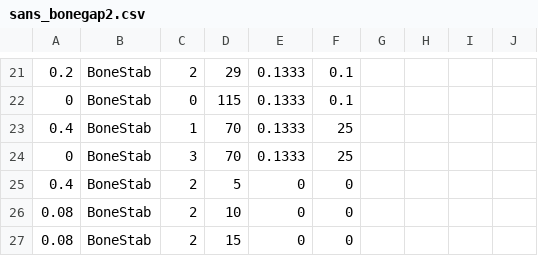
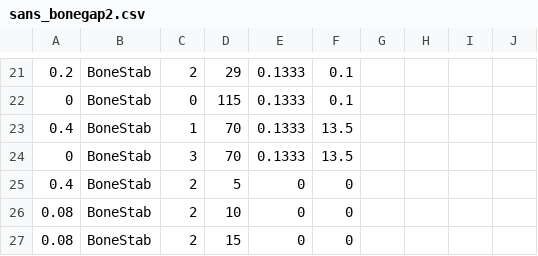
Before and after one commit to 1742137113/doyoulikevanyouxiing3, a CSV file: sans_bonegap2.csv, drawn as a sheet; only a part is shown, gaps mark what is left out.

Commit message:
oo

```diff
--- a/sans_bonegap2.csv
+++ b/sans_bonegap2.csv
@@ -22,4 +22,4 @@
 0,BoneStab,0,115,0.1333,0.1,,,,
-0.4,BoneStab,1,70,0.1333,25,,,,
-0,BoneStab,3,70,0.1333,25,,,,
+0.4,BoneStab,1,70,0.1333,13.5,,,,
+0,BoneStab,3,70,0.1333,13.5,,,,
 0.4,BoneStab,2,5,0,0,,,,
```
